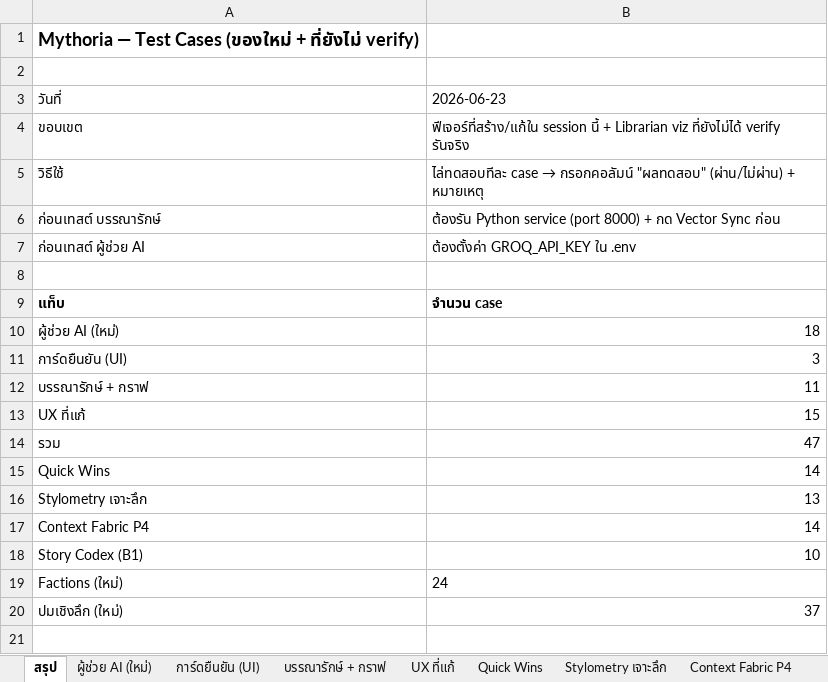
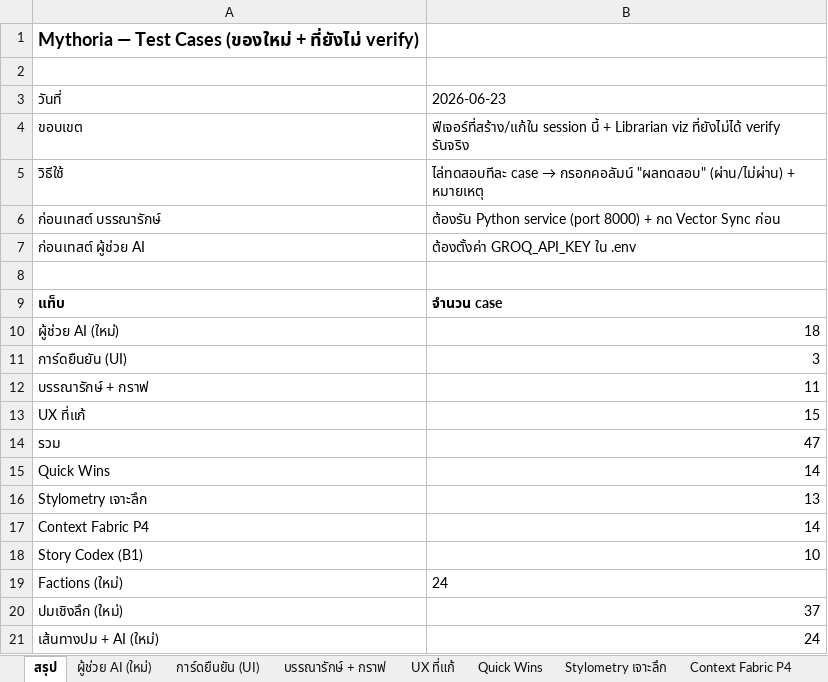
Before and after one commit to Nattachai802/mythoria, an Excel workbook: test-cases.xlsx, sheet สรุป, drawn as a sheet; values as stored, in another font and other column widths than the file's, no borders; the diff names each change by its address in the sheet, - before the commit and + after, or states it on an @@ line.

```diff
--- a/test-cases.xlsx (sheet สรุป)
+++ b/test-cases.xlsx (sheet สรุป)
+row 21: เส้นทางปม + AI (ใหม่) | 24
```
Also changed, not shown: other sheet tabs, 13 other files.
